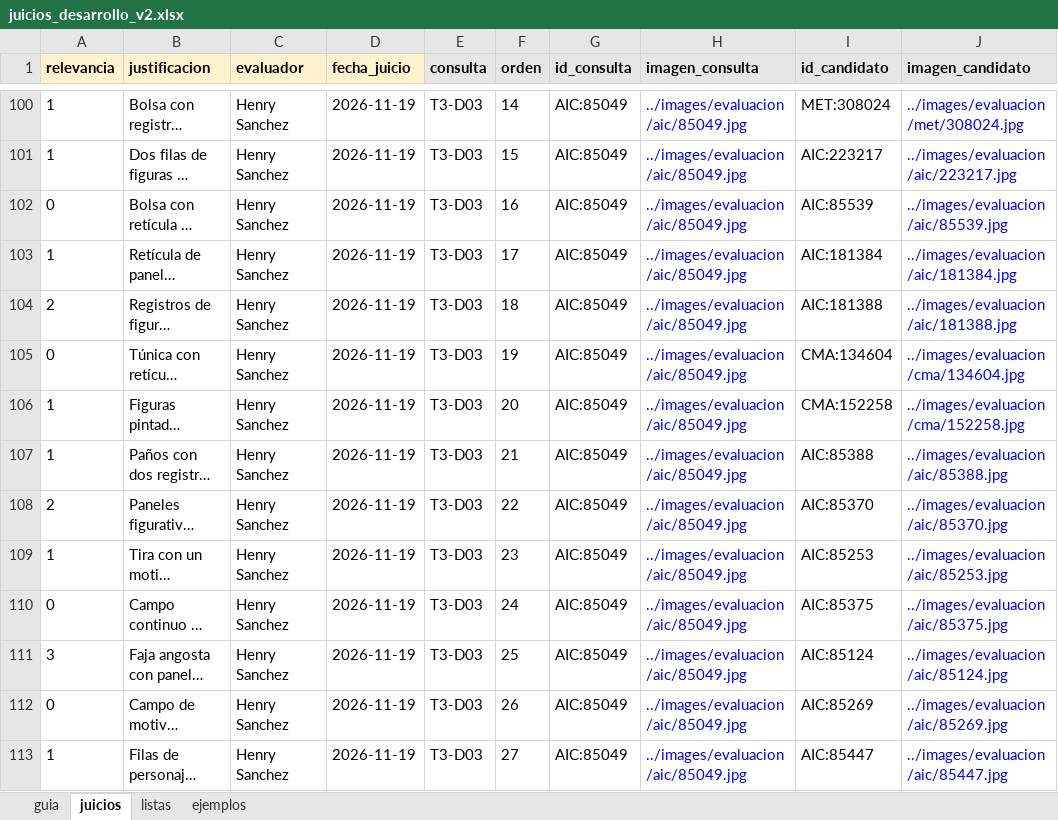
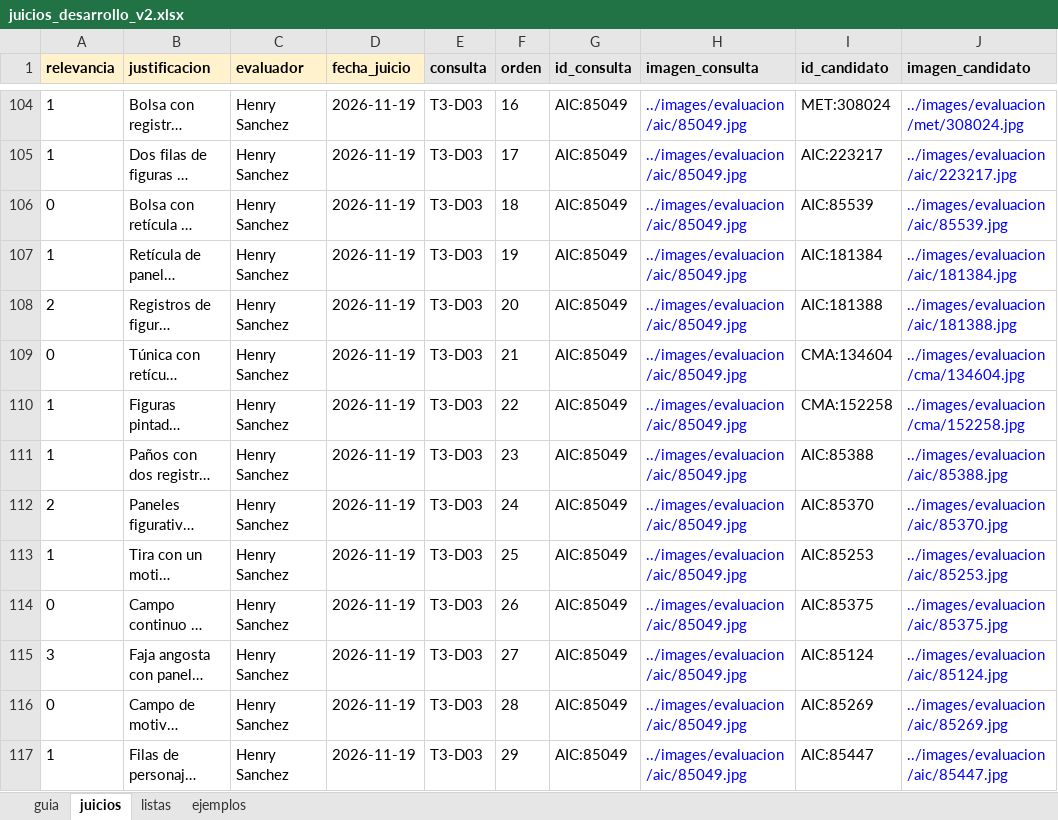
Before and after one commit to hsancheza90-art/uni-cc-base-multimodal-textiles-andinos, an Excel workbook: data/metadata/juicios_desarrollo_v2.xlsx, sheet juicios, drawn as a sheet; only a part is shown, gaps mark what is left out; long unchanged cells end in …; values as stored, in another font and other column widths than the file's, no borders; addresses are those after the commit; the diff covers the shown part only; the diff names each change by its address in the sheet, - before the commit and + after, or states it on an @@ line.

Commit message:
Fija las condiciones del test y conecta M4 a los rankings de desarrollo
R27: H2 sobre las 30 consultas con un analisis secundario en las 9 con
palabra de bandas, juicios de prueba sin asistencia y evaluador unico
(protocolo 0.6.3). R28: pesos de M4 elegidos una vez por la regla del
protocolo (1/7, 4/7, 2/7); M4 y M4-RRF en los rankings de desarrollo y
ocho pares nuevos juzgados sin asistencia.

```diff
--- a/data/metadata/juicios_desarrollo_v2.xlsx (sheet juicios)
+++ b/data/metadata/juicios_desarrollo_v2.xlsx (sheet juicios)
-F104 (orden): 14
+F104 (orden): 16
-F105 (orden): 15
+F105 (orden): 17
-F106 (orden): 16
+F106 (orden): 18
-F107 (orden): 17
+F107 (orden): 19
-F108 (orden): 18
+F108 (orden): 20
-F109 (orden): 19
+F109 (orden): 21
-F110 (orden): 20
+F110 (orden): 22
-F111 (orden): 21
+F111 (orden): 23
-F112 (orden): 22
+F112 (orden): 24
-F113 (orden): 23
+F113 (orden): 25
-F114 (orden): 24
+F114 (orden): 26
-F115 (orden): 25
+F115 (orden): 27
-F116 (orden): 26
+F116 (orden): 28
-F117 (orden): 27
+F117 (orden): 29
```
Also changed, not shown: 8 added rows and 105 edited cells elsewhere in this sheet, 16 other files.
